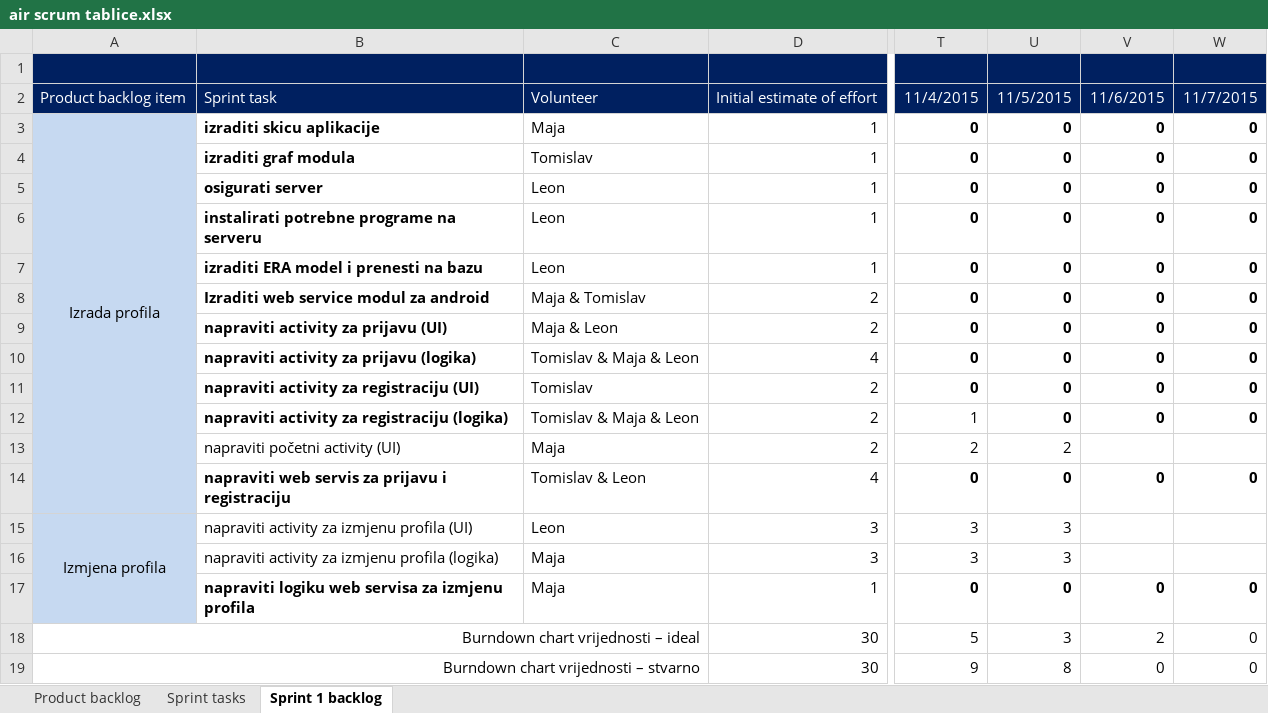
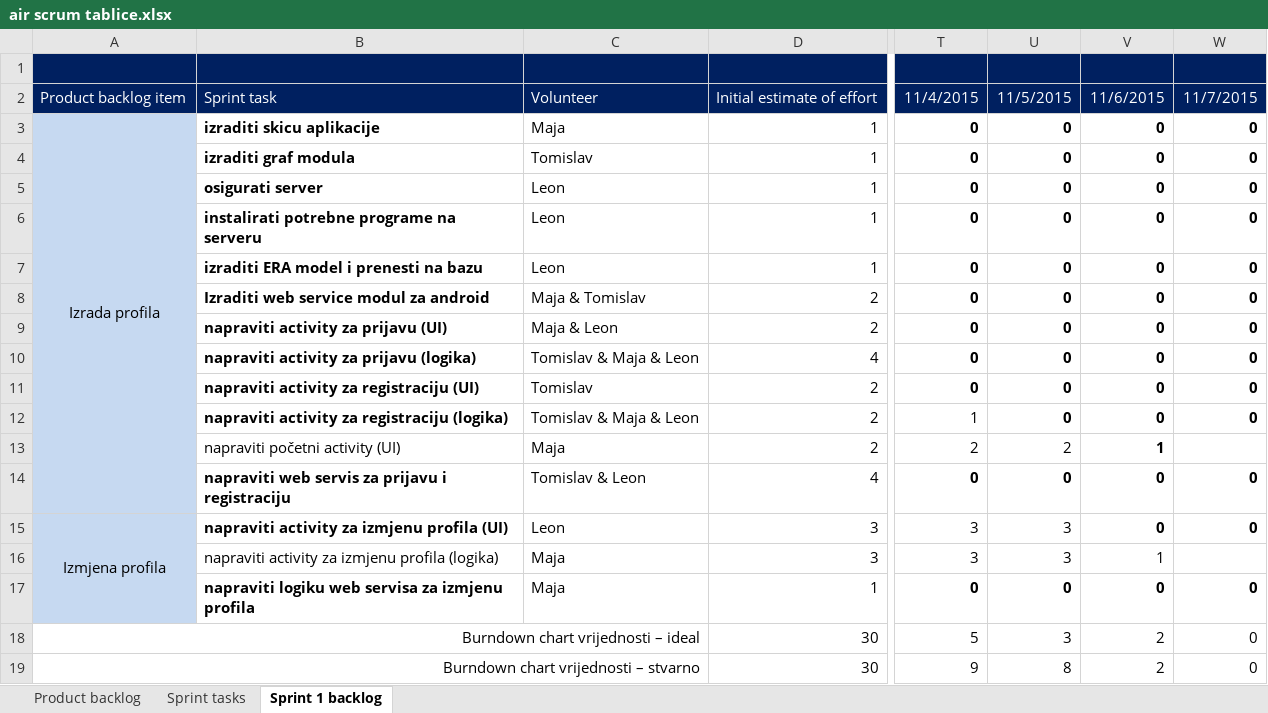
Before and after one commit to mvracan/air-projekt, an Excel workbook: dokumentacija/air scrum tablice.xlsx, sheet Sprint 1 backlog, drawn as a sheet; only a part is shown, gaps mark what is left out; values as stored, in another font and other column widths than the file's, no borders; charts and pictures not drawn; the diff names each change by its address in the sheet, - before the commit and + after, or states it on an @@ line.

```diff
--- a/dokumentacija/air scrum tablice.xlsx (sheet Sprint 1 backlog)
+++ b/dokumentacija/air scrum tablice.xlsx (sheet Sprint 1 backlog)
-V13: (empty)
+V13: 1
-B15 bold: off
+B15 bold: on
-V15: (empty)
+V15: 0
-W15: (empty)
+W15: 0
-V16: (empty)
+V16: 1
-V19: 0
+V19: 2
```
Also changed, not shown: charts or pictures, 6 other files.
